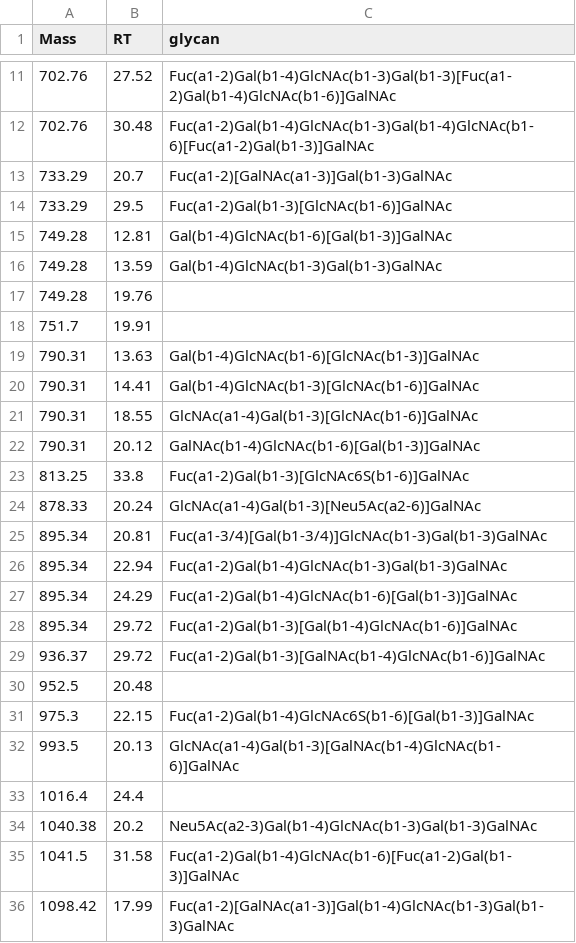
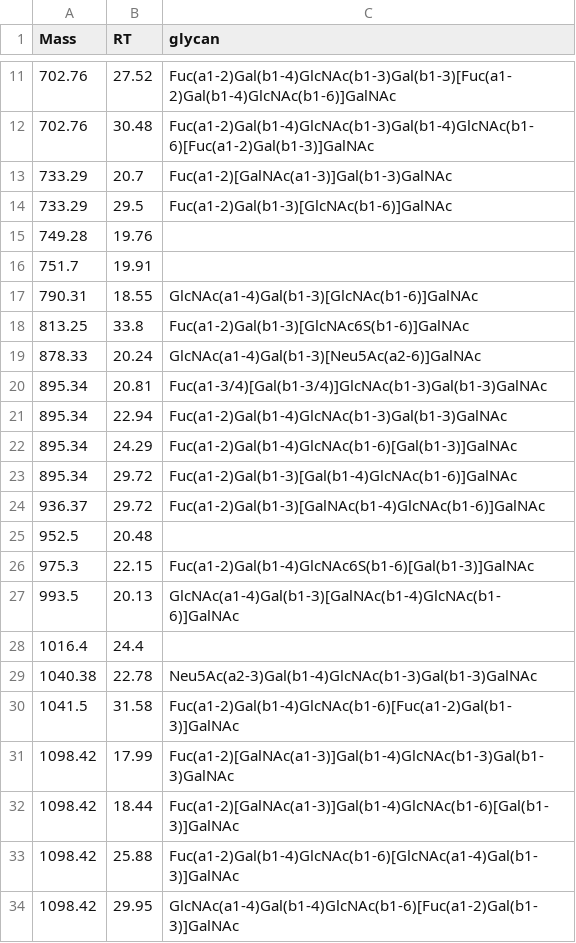
Before and after one commit to BojarLab/GlycoGauntlet, a CSV file: data/public_test/JC_141128PGMa_solution.csv, drawn as a sheet; only a part is shown, gaps mark what is left out; the shorter side is filled out with more unchanged rows.

```diff
--- a/data/public_test/JC_141128PGMa_solution.csv
+++ b/data/public_test/JC_141128PGMa_solution.csv
@@ -14,10 +14,5 @@ Mass,RT,glycan
 733.29,29.5,Fuc(a1-2)Gal(b1-3)[GlcNAc(b1-6)]GalNAc
-749.28,12.81,Gal(b1-4)GlcNAc(b1-6)[Gal(b1-3)]GalNAc
-749.28,13.59,Gal(b1-4)GlcNAc(b1-3)Gal(b1-3)GalNAc
 749.28,19.76,
 751.7,19.91,
-790.31,13.63,Gal(b1-4)GlcNAc(b1-6)[GlcNAc(b1-3)]GalNAc
-790.31,14.41,Gal(b1-4)GlcNAc(b1-3)[GlcNAc(b1-6)]GalNAc
 790.31,18.55,GlcNAc(a1-4)Gal(b1-3)[GlcNAc(b1-6)]GalNAc
-790.31,20.12,GalNAc(b1-4)GlcNAc(b1-6)[Gal(b1-3)]GalNAc
 813.25,33.8,Fuc(a1-2)Gal(b1-3)[GlcNAc6S(b1-6)]GalNAc
@@ -33,3 +28,3 @@ Mass,RT,glycan
 1016.4,24.4,
-1040.38,20.2,Neu5Ac(a2-3)Gal(b1-4)GlcNAc(b1-3)Gal(b1-3)GalNAc
+1040.38,22.78,Neu5Ac(a2-3)Gal(b1-4)GlcNAc(b1-3)Gal(b1-3)GalNAc
 1041.5,31.58,Fuc(a1-2)Gal(b1-4)GlcNAc(b1-6)[Fuc(a1-2)Gal(b1-3)]GalNAc
```
Also changed, not shown: data/public_test/CA_PGMLAD_OG_051017_solution.csv, data/public_test/JC_171002Y1_solution.csv, 2 other files.
